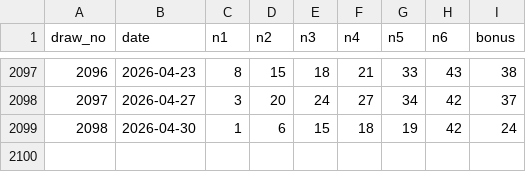
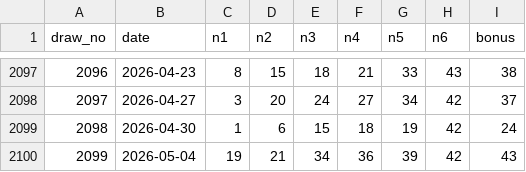
Before and after one commit to Joker7822/loto6, a CSV file: data/loto6.csv, drawn as a sheet; only a part is shown, gaps mark what is left out.

```diff
--- a/data/loto6.csv
+++ b/data/loto6.csv
@@ -2099 +2099,2 @@ draw_no,date,n1,n2,n3,n4,n5,n6,bonus
 2098,2026-04-30,1,6,15,18,19,42,24
+2099,2026-05-04,19,21,34,36,39,42,43
```
